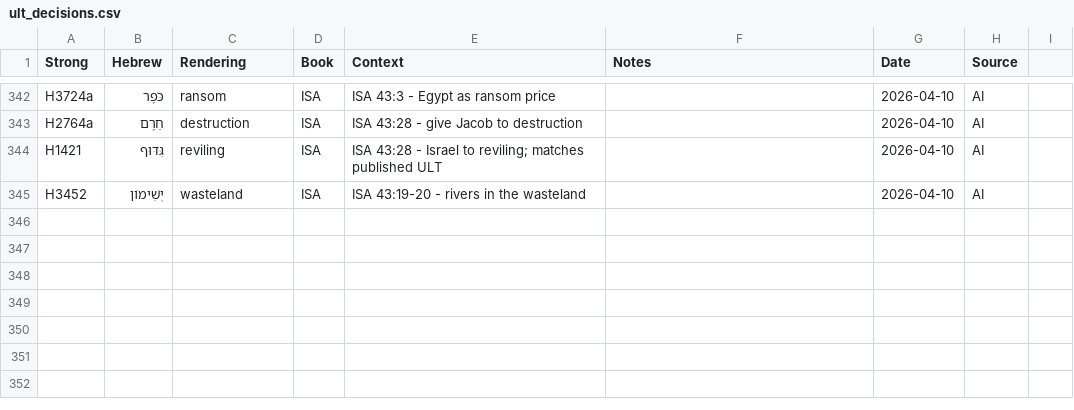
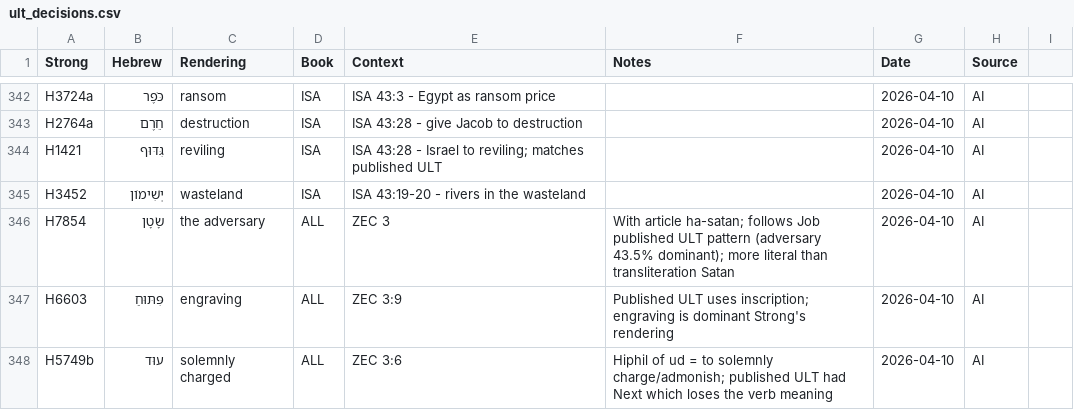
Before and after one commit to unfoldingWord/bp-assistant-skills, a CSV file: data/quick-ref/ult_decisions.csv, drawn as a sheet; only a part is shown, gaps mark what is left out; the diff names each change by its address in the sheet, - before the commit and + after, or states it on an @@ line.

```diff
--- a/data/quick-ref/ult_decisions.csv
+++ b/data/quick-ref/ult_decisions.csv
+row 346: H7854 | שָׂטָן | the adversary | ALL | ZEC 3 | With article ha-satan; follows Job published ULT pattern (adversary 43.5% dominant); more literal than transliteration Satan | 2026-04-10 | AI
+row 347: H6603 | פִּתּוּחַ | engraving | ALL | ZEC 3:9 | Published ULT uses inscription; engraving is dominant Strong's rendering | 2026-04-10 | AI
+row 348: H5749b | עוּד | solemnly charged | ALL | ZEC 3:6 | Hiphil of ud = to solemnly charge/admonish; published ULT had Next which loses the verb meaning | 2026-04-10 | AI
```
